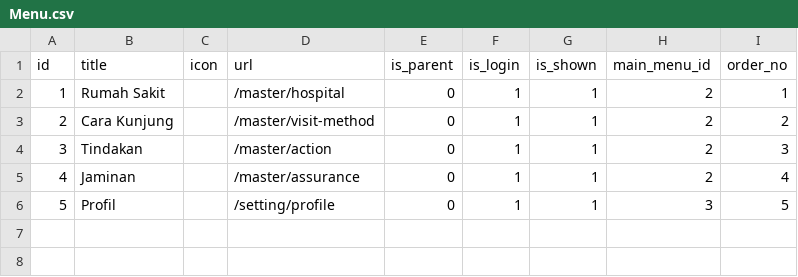
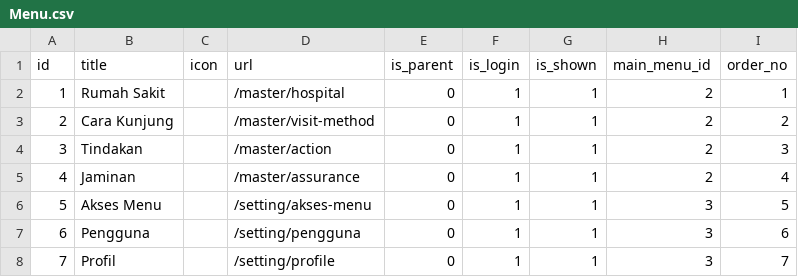
Before and after one commit to MrAisenodni/lawu-dashboard-doctor, a CSV file: database/csv/settings/Menu.csv, drawn as a sheet; addresses are those after the commit; the diff names each change by its address in the sheet, - before the commit and + after, or states it on an @@ line.

```diff
--- a/database/csv/settings/Menu.csv
+++ b/database/csv/settings/Menu.csv
+row 6: 5 | Akses Menu |  | /setting/akses-menu | 0 | 1 | 1 | 3 | 5
+row 7: 6 | Pengguna |  | /setting/pengguna | 0 | 1 | 1 | 3 | 6
@@ column A (id) renumbered from row 8 down @@
-I8 (order_no): 5
+I8 (order_no): 7
```
Also changed, not shown: database/csv/masters/Hospital.csv, 12 other files.
